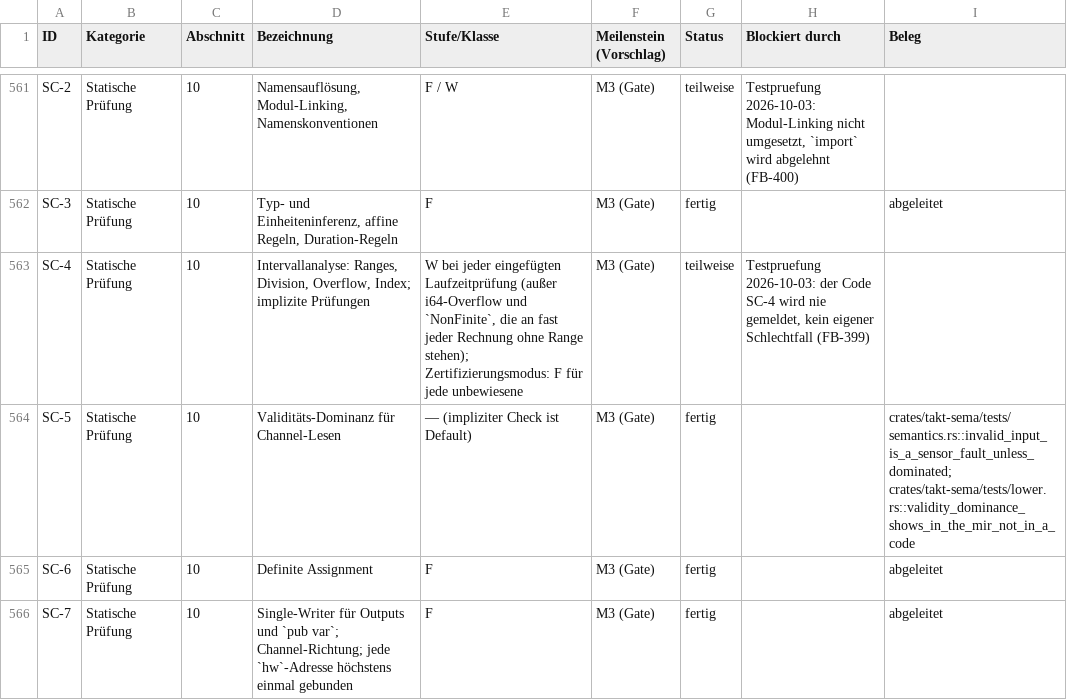
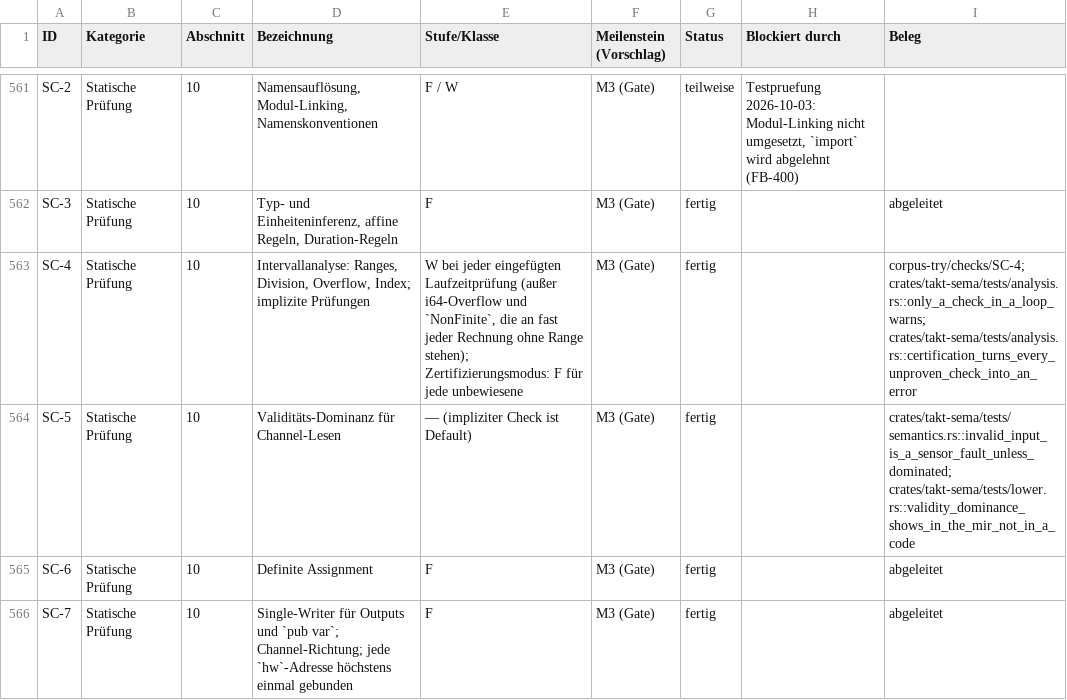
Before and after one commit to mannomannX/takt, a CSV file: plan/features.csv, drawn as a sheet; only a part is shown, gaps mark what is left out; the diff covers the shown part only.

```diff
--- a/plan/features.csv
+++ b/plan/features.csv
@@ -562,3 +562,3 @@ SC-2,Statische Prüfung,10,"Namensauflösung, Modul-Linking, Namenskonventionen"
 SC-3,Statische Prüfung,10,"Typ- und Einheiteninferenz, affine Regeln, Duration-Regeln",F,M3 (Gate),fertig,,abgeleitet
-SC-4,Statische Prüfung,10,"Intervallanalyse: Ranges, Division, Overflow, Index; implizite Prüfungen","W bei jeder eingefügten Laufzeitprüfung (außer i64-Overflow und `NonFinite`, die an fast jeder Rechnung ohne Range stehen); Zertifizierungsmodus: F für jede unbewiesene",M3 (Gate),teilweise,"Testpruefung 2026-10-03: der Code SC-4 wird nie gemeldet, kein eigener Schlechtfall (FB-399)",""
+SC-4,Statische Prüfung,10,"Intervallanalyse: Ranges, Division, Overflow, Index; implizite Prüfungen","W bei jeder eingefügten Laufzeitprüfung (außer i64-Overflow und `NonFinite`, die an fast jeder Rechnung ohne Range stehen); Zertifizierungsmodus: F für jede unbewiesene",M3 (Gate),fertig,,corpus-try/checks/SC-4; crates/takt-sema/tests/analysis.rs::only_a_check_in_a_loop_warns; crates/takt-sema/tests/analysis.rs::certification_turns_every_unproven_check_into_an_error
 SC-5,Statische Prüfung,10,Validitäts-Dominanz für Channel-Lesen,— (impliziter Check ist Default),M3 (Gate),fertig,,crates/takt-sema/tests/semantics.rs::invalid_input_is_a_sensor_fault_unless_dominated; crates/takt-sema/tests/lower.rs::validity_dominance_shows_in_the_mir_not_in_a_code
```
Also changed, not shown: 38 edited cells elsewhere in this file, plan/feedback.csv, plan/tests.csv, 32 other files.
